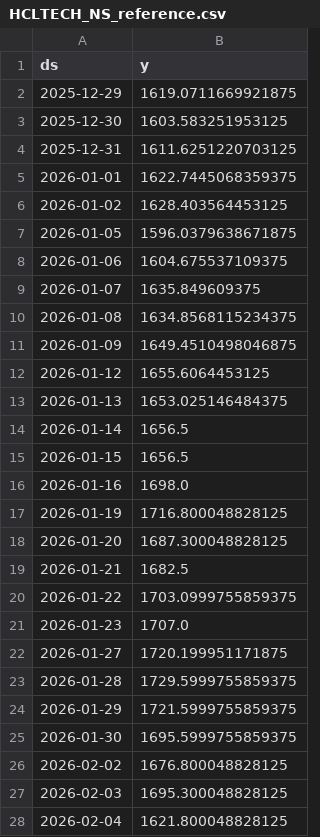
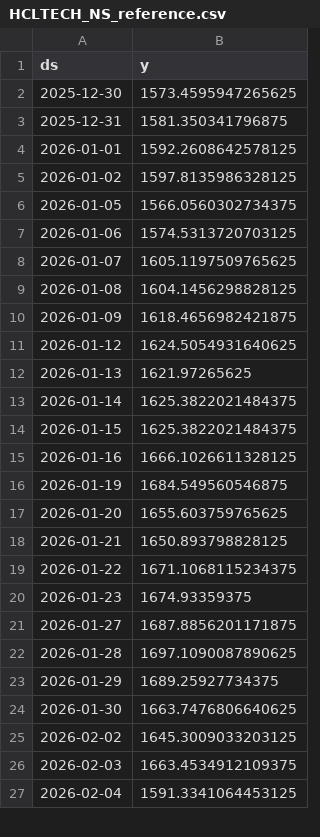
Before and after one commit to Gulabjangid/Mlopbackend, a CSV file: src/data/stocks/HCLTECH_NS_reference.csv, drawn as a sheet; only a part is shown; the diff covers the shown part only.

```diff
--- a/src/data/stocks/HCLTECH_NS_reference.csv
+++ b/src/data/stocks/HCLTECH_NS_reference.csv
@@ -1,28 +1,27 @@
 ds,y
-2025-12-29,1619.0711669921875
-2025-12-30,1603.583251953125
-2025-12-31,1611.6251220703125
-2026-01-01,1622.7445068359375
-2026-01-02,1628.403564453125
-2026-01-05,1596.0379638671875
-2026-01-06,1604.675537109375
-2026-01-07,1635.849609375
-2026-01-08,1634.8568115234375
-2026-01-09,1649.4510498046875
-2026-01-12,1655.6064453125
-2026-01-13,1653.025146484375
-2026-01-14,1656.5
-2026-01-15,1656.5
-2026-01-16,1698.0
-2026-01-19,1716.800048828125
-2026-01-20,1687.300048828125
-2026-01-21,1682.5
-2026-01-22,1703.0999755859375
-2026-01-23,1707.0
-2026-01-27,1720.199951171875
-2026-01-28,1729.5999755859375
-2026-01-29,1721.5999755859375
-2026-01-30,1695.5999755859375
-2026-02-02,1676.800048828125
-2026-02-03,1695.300048828125
-2026-02-04,1621.800048828125
+2025-12-30,1573.4595947265625
+2025-12-31,1581.350341796875
+2026-01-01,1592.2608642578125
+2026-01-02,1597.8135986328125
+2026-01-05,1566.0560302734375
+2026-01-06,1574.5313720703125
+2026-01-07,1605.1197509765625
+2026-01-08,1604.1456298828125
+2026-01-09,1618.4656982421875
+2026-01-12,1624.5054931640625
+2026-01-13,1621.97265625
+2026-01-14,1625.3822021484375
+2026-01-15,1625.3822021484375
+2026-01-16,1666.1026611328125
+2026-01-19,1684.549560546875
+2026-01-20,1655.603759765625
+2026-01-21,1650.893798828125
+2026-01-22,1671.1068115234375
+2026-01-23,1674.93359375
+2026-01-27,1687.8856201171875
+2026-01-28,1697.1090087890625
+2026-01-29,1689.25927734375
+2026-01-30,1663.7476806640625
+2026-02-02,1645.3009033203125
+2026-02-03,1663.4534912109375
+2026-02-04,1591.3341064453125
```
Also changed, not shown: 1 added row and 33 edited cells elsewhere in this file, src/data/stocks/HCLTECH_NS.csv, src/data/stocks/HINDUNILVR_NS.csv, 28 other files.
